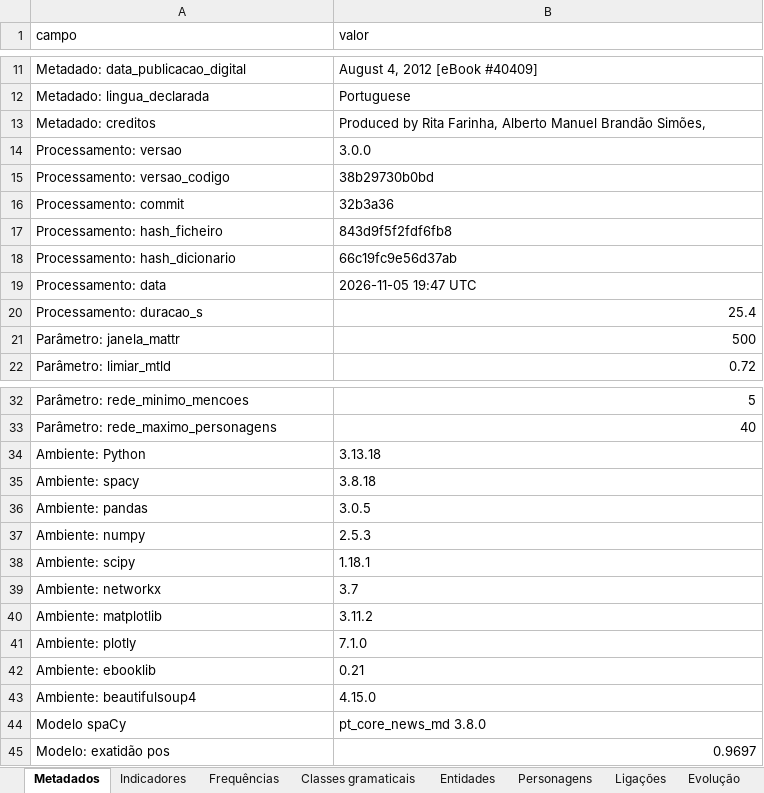
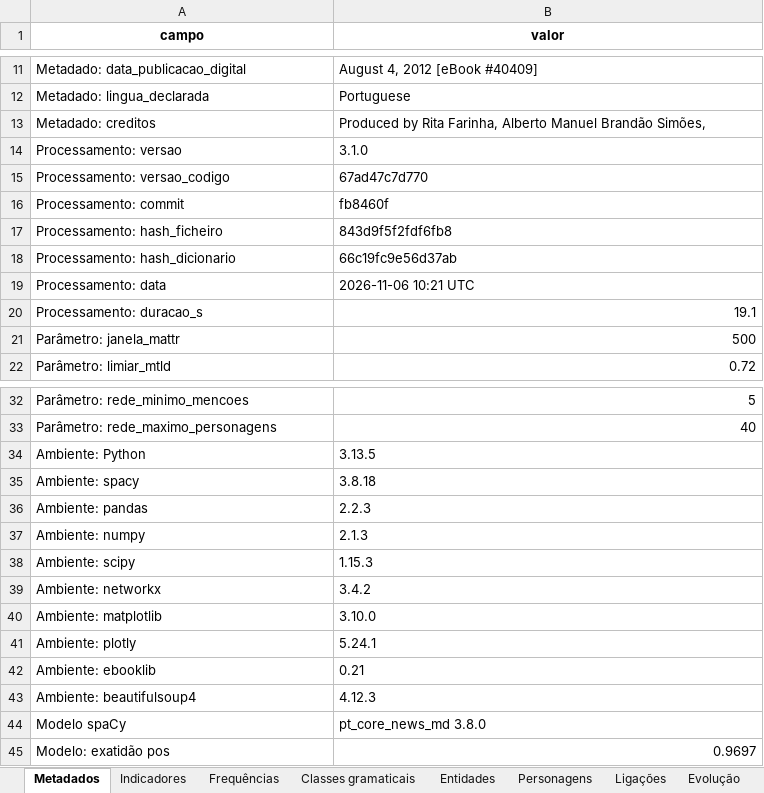
Before and after one commit to Joo2002VSC/Portfolio--Joao_Garcao, an Excel workbook: projects/language-technologies/livros-pln/resultados/livros/eca-de-queiros-os-maias/eca-de-queiros-os-maias.xlsx, sheet Metadados, drawn as a sheet; only a part is shown, gaps mark what is left out; values as stored, in another font and other column widths than the file's, no borders; the diff names each change by its address in the sheet, - before the commit and + after, or states it on an @@ line.

```diff
--- a/projects/language-technologies/livros-pln/resultados/livros/eca-de-queiros-os-maias/eca-de-queiros-os-maias.xlsx (sheet Metadados)
+++ b/projects/language-technologies/livros-pln/resultados/livros/eca-de-queiros-os-maias/eca-de-queiros-os-maias.xlsx (sheet Metadados)
@@ A1:B1 bold: off → on, alignment: left → center @@
-B14 (valor): 3.0.0
+B14 (valor): 3.1.0
-B15 (valor): 38b29730b0bd
+B15 (valor): 67ad47c7d770
-B16 (valor): 32b3a36
+B16 (valor): fb8460f
-B19 (valor): 2026-11-05 19:47 UTC
+B19 (valor): 2026-11-06 10:21 UTC
-B20 (valor): 25.4
+B20 (valor): 19.1
-B34 (valor): 3.13.18
+B34 (valor): 3.13.5
-B36 (valor): 3.0.5
+B36 (valor): 2.2.3
-B37 (valor): 2.5.3
+B37 (valor): 2.1.3
-B38 (valor): 1.18.1
+B38 (valor): 1.15.3
-B39 (valor): 3.7
+B39 (valor): 3.4.2
-B40 (valor): 3.11.2
+B40 (valor): 3.10.0
-B41 (valor): 7.1.0
+B41 (valor): 5.24.1
-B43 (valor): 4.15.0
+B43 (valor): 4.12.3
```
Also changed, not shown: sheet Ligações, sheet Evolução, sheet Indicadores, sheet Personagens, sheet Classes gramaticais, sheet Frequências, 1 more sheet, projects/language-technologies/livros-pln/resultados/indicadores.xlsx, projects/language-technologies/livros-pln/resultados/livros/carroll-alice/carroll-alice.xlsx, 51 other files.
